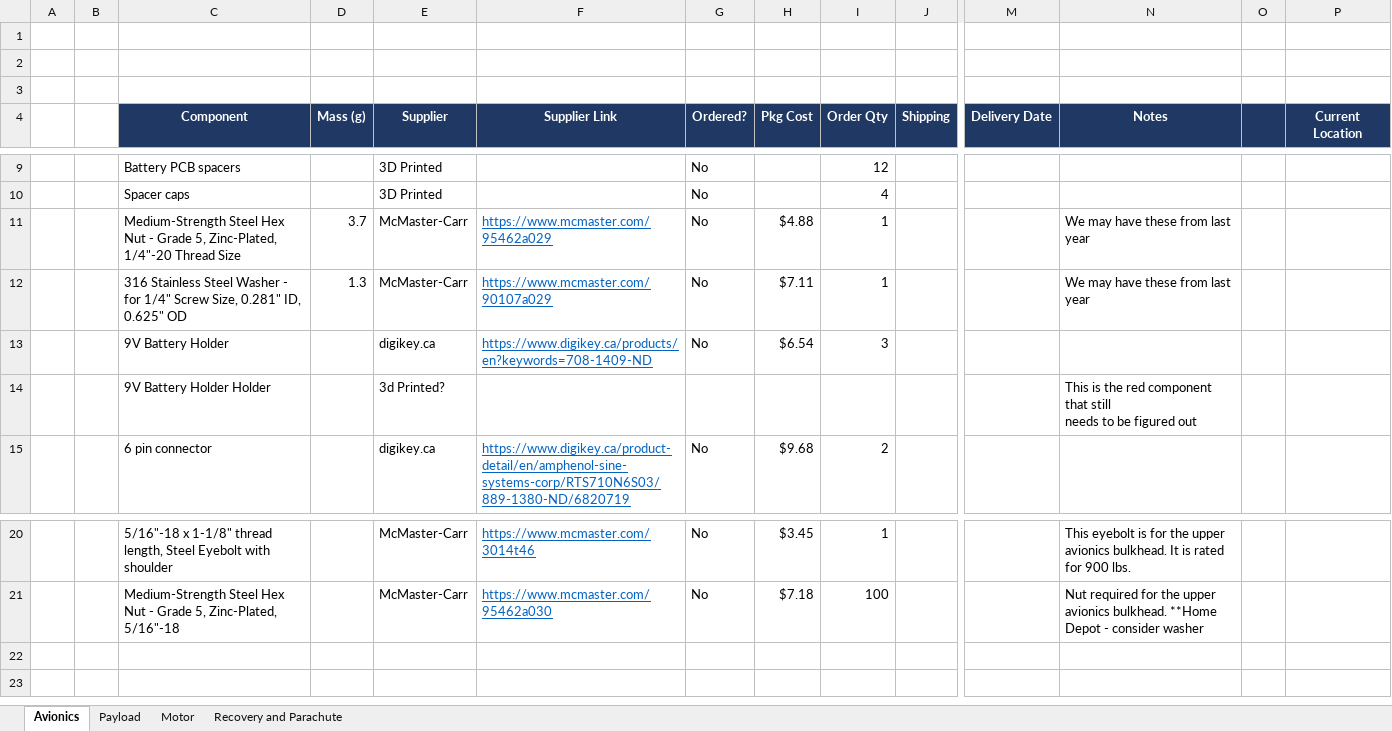
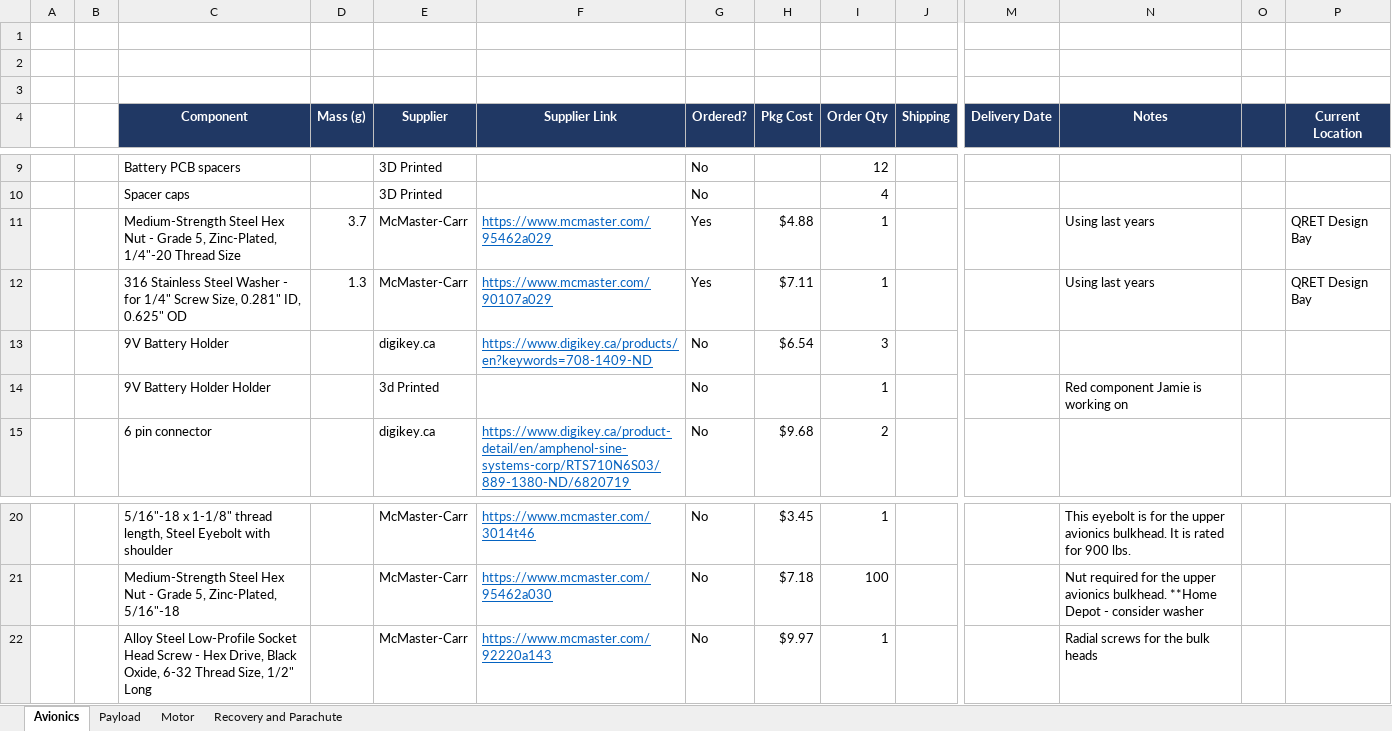
Before and after one commit to Queen-s-Rocket-Engineering-Team-2019-20/MechComponents_02102012, an Excel workbook: QRET_MechBOM_2019_20.xlsx, sheet Avionics, drawn as a sheet; only a part is shown, gaps mark what is left out; values as stored, in another font and other column widths than the file's, no borders; rows hold the shown columns only; ↵ is a line break in a cell; the diff names each change by its address in the sheet, - before the commit and + after, or states it on an @@ line.

```diff
--- a/QRET_MechBOM_2019_20.xlsx (sheet Avionics)
+++ b/QRET_MechBOM_2019_20.xlsx (sheet Avionics)
-G11:G12 (Ordered?): No
+G11:G12 (Ordered?): Yes
-N11:N12 (Notes): We may have these from last year
+N11:N12 (Notes): Using last years
-P11:P12 (Current Location): (empty)
+P11:P12 (Current Location): QRET Design Bay
-E14 (Supplier): 3d Printed?
+E14 (Supplier): 3d Printed
-G14 (Ordered?): (empty)
+G14 (Ordered?): No
-I14 (Order Qty): (empty)
+I14 (Order Qty): 1
-N14 (Notes): This is the red component that still ↵ needs to be figured out
+N14 (Notes): Red component Jamie is working on
+row 22:  |  | Alloy Steel Low-Profile Socket Head Screw - Hex Drive, Black Oxide, 6-32 Thread Size, 1/2" Long |  | McMaster-Carr | https://www.mcmaster.com/92220a143 | No | $9.97 | 1 |  |  | Radial screws for the bulk heads
```
Also changed, not shown: 1 other file.
